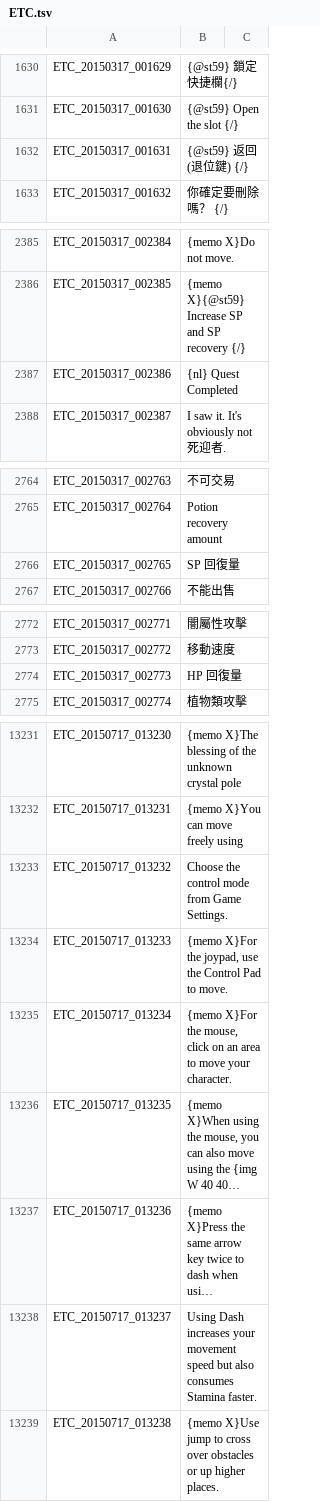
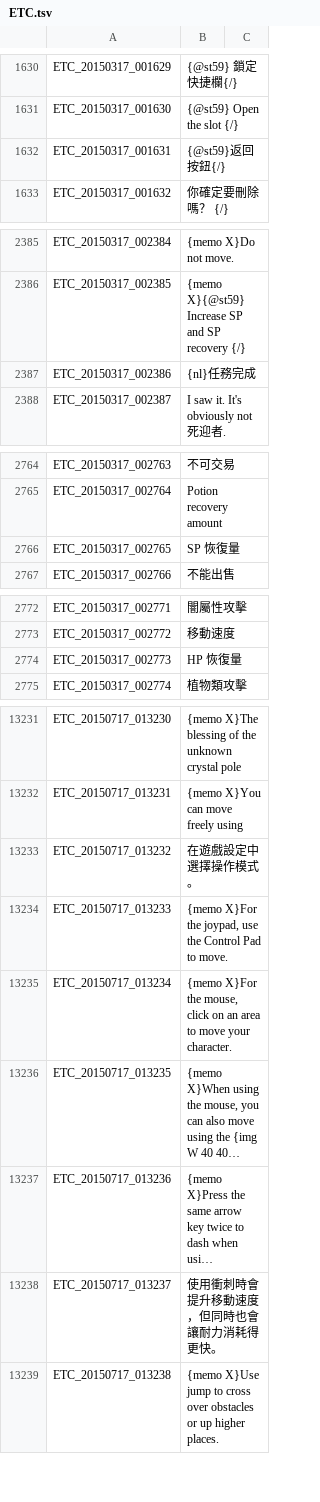
Before and after one commit to Meowurs/TreeOfSaviorChineseTraditional, a TSV file: ETC.tsv, drawn as a sheet; only a part is shown, gaps mark what is left out; long unchanged cells end in …; the diff covers the shown part only; the diff names each change by its address in the sheet, - before the commit and + after, or states it on an @@ line.

```diff
--- a/ETC.tsv
+++ b/ETC.tsv
-B1632: {@st59} 返回 (退位鍵) {/}
+B1632: {@st59}返回按鈕{/}
-B2387: {nl} Quest Completed
+B2387: {nl}任務完成
-B2766: SP 回復量
+B2766: SP 恢復量
-B2774: HP 回復量
+B2774: HP 恢復量
-B13233: Choose the control mode from Game Settings.
+B13233: 在遊戲設定中選擇操作模式。
-B13238: Using Dash increases your movement speed but also consumes Stamina faster.
+B13238: 使用衝刺時會提升移動速度，但同時也會讓耐力消耗得更快。
```
Also changed, not shown: 1 added row, 1 removed row and 39 edited cells elsewhere in this file.
